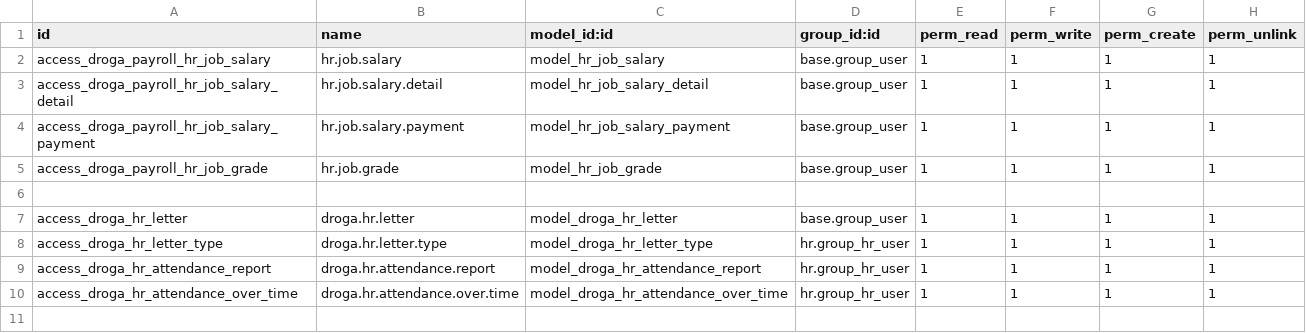
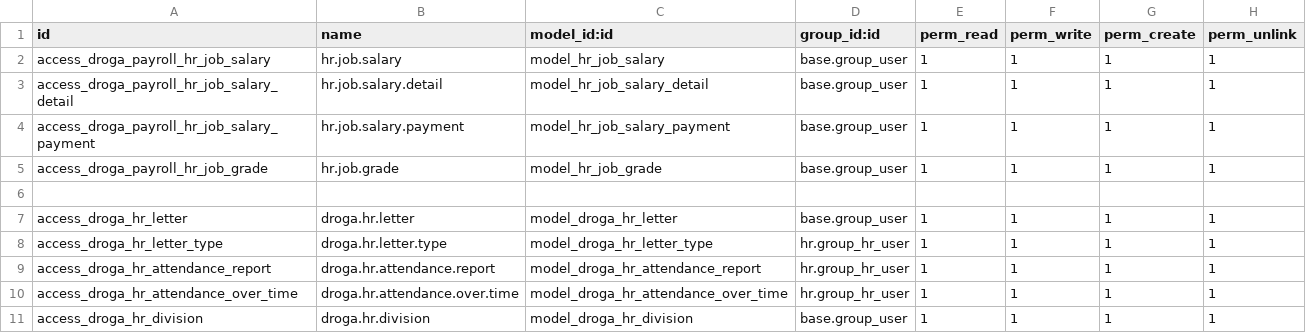
Before and after one commit to phillmona-dev/ecs_erp, a CSV file: droga_hr/security/ir.model.access.csv, drawn as a sheet.

Commit message:
New division model added, payslip can be generated based on division

```diff
--- a/droga_hr/security/ir.model.access.csv
+++ b/droga_hr/security/ir.model.access.csv
@@ -10 +10,2 @@ access_droga_hr_attendance_report,droga.hr.attendance.report,model_droga_hr_atte
 access_droga_hr_attendance_over_time,droga.hr.attendance.over.time,model_droga_hr_attendance_over_time,hr.group_hr_user,1,1,1,1
+access_droga_hr_division,droga.hr.division,model_droga_hr_division,base.group_user,1,1,1,1
```
Also changed, not shown: 11 other files.
